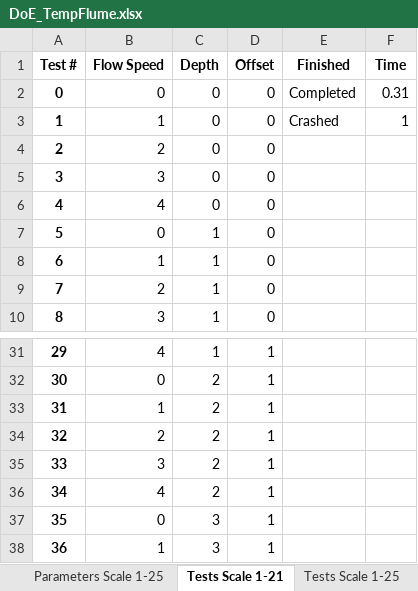
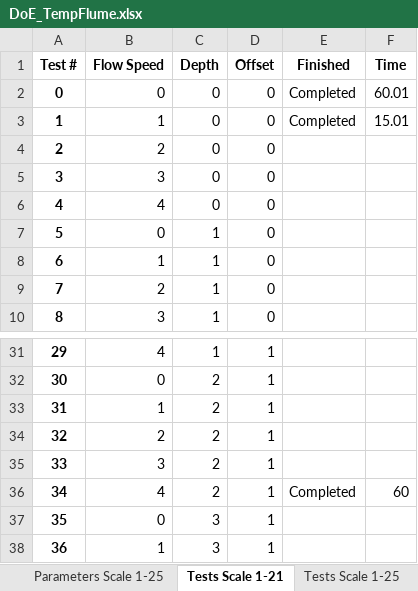
Before and after one commit to erdc/air-water-vv, an Excel workbook: 2d/Interactive/Temp_Flume_GUI/DoE_TempFlume.xlsx, sheet Tests Scale 1-21, drawn as a sheet; only a part is shown, gaps mark what is left out; values as stored, in another font and other column widths than the file's, no borders; the diff names each change by its address in the sheet, - before the commit and + after, or states it on an @@ line.

Commit message:
Add interactive examples, dambreak_Colagrossi and broad_crested_weir

```diff
--- a/2d/Interactive/Temp_Flume_GUI/DoE_TempFlume.xlsx (sheet Tests Scale 1-21)
+++ b/2d/Interactive/Temp_Flume_GUI/DoE_TempFlume.xlsx (sheet Tests Scale 1-21)
-F2 (Time): 0.31
+F2 (Time): 60.01
-E3 (Finished): Crashed
+E3 (Finished): Completed
-F3 (Time): 1
+F3 (Time): 15.01
-E36 (Finished): (empty)
+E36 (Finished): Completed
-F36 (Time): (empty)
+F36 (Time): 60
```
Also changed, not shown: 47 other files.
